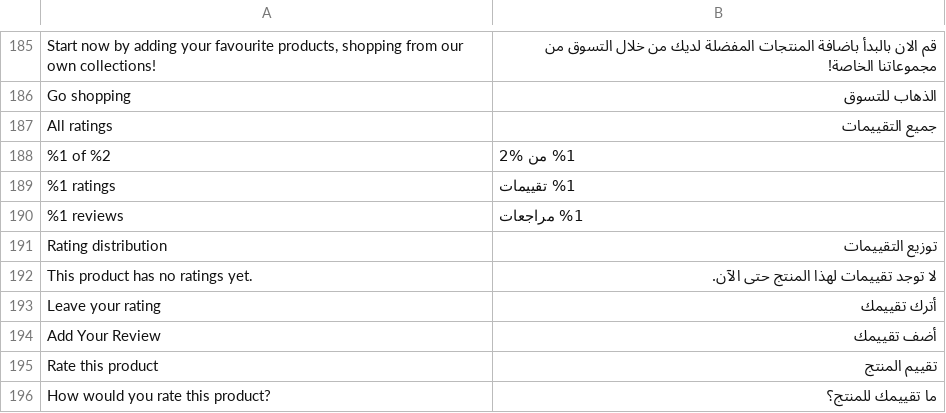
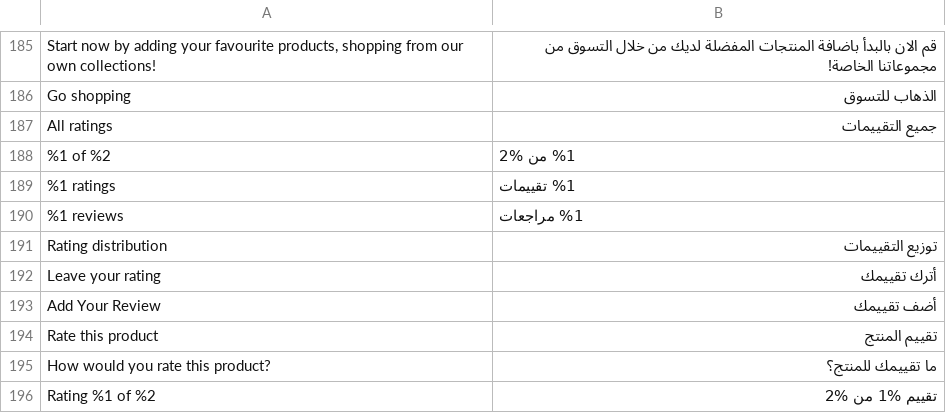
Before and after one commit to EzzAly74/El-3assal, a CSV file: app/design/frontend/Spartrak/spartrak/i18n/ar_EG.csv, drawn as a sheet; only a part is shown, gaps mark what is left out; the shorter side is filled out with more unchanged rows.

```diff
--- a/app/design/frontend/Spartrak/spartrak/i18n/ar_EG.csv
+++ b/app/design/frontend/Spartrak/spartrak/i18n/ar_EG.csv
@@ -191,3 +191,2 @@
 "Rating distribution","توزيع التقييمات"
-"This product has no ratings yet.","لا توجد تقييمات لهذا المنتج حتى الآن."
 "Leave your rating","أترك تقييمك"
```
Also changed, not shown: app/code/Spartrak/PickupLocation/i18n/en_US.csv, 28 other files.
